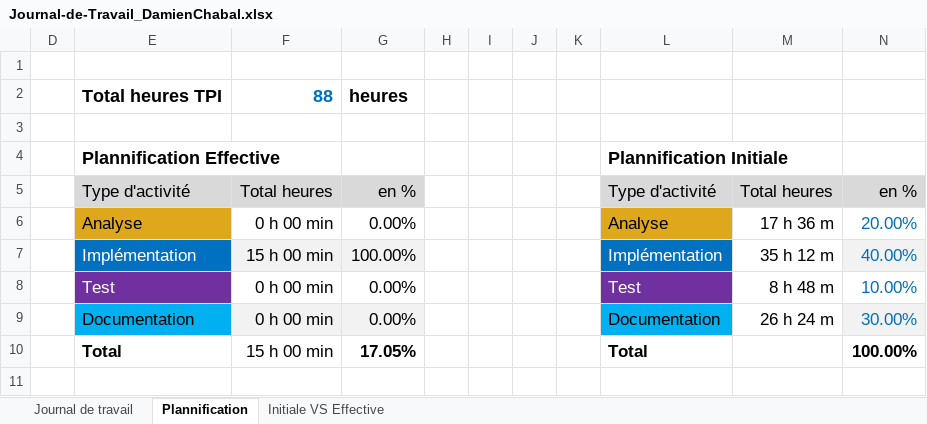
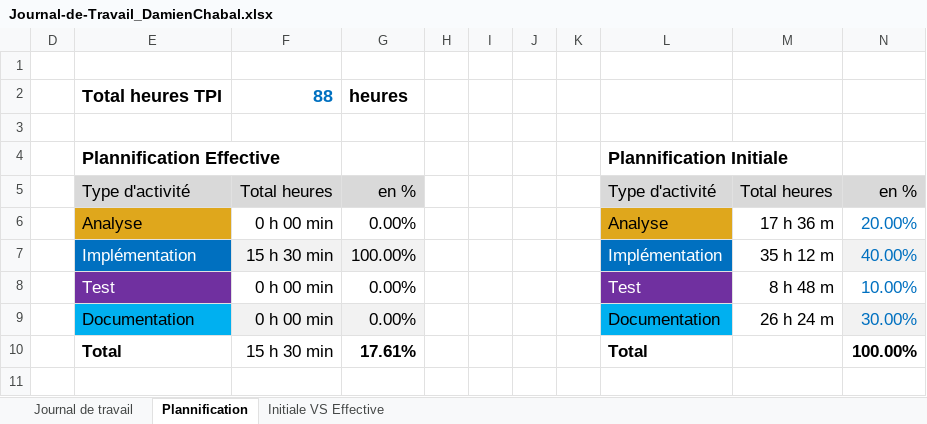
Before and after one commit to Damien-16/P_AppMobile, an Excel workbook: Journal-de-Travail_DamienChabal.xlsx, sheet Plannification, drawn as a sheet; values as stored, in another font and other column widths than the file's, no borders; charts and pictures not drawn; the diff names each change by its address in the sheet, - before the commit and + after, or states it on an @@ line.

```diff
--- a/Journal-de-Travail_DamienChabal.xlsx (sheet Plannification)
+++ b/Journal-de-Travail_DamienChabal.xlsx (sheet Plannification)
-F7: 15 h 00 min
+F7: 15 h 30 min
-F10: 15 h 00 min
+F10: 15 h 30 min
-G10: 17.05%
+G10: 17.61%
```
Also changed, not shown: sheet Journal de travail, hidden cells, charts or pictures.
